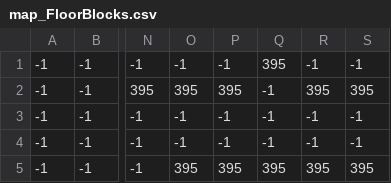
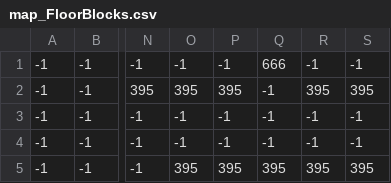
Before and after one commit to jacobrobertwest/EK16B, a CSV file: v2/map/map_FloorBlocks.csv, drawn as a sheet; only a part is shown, gaps mark what is left out; the diff names each change by its address in the sheet, - before the commit and + after, or states it on an @@ line.

```diff
--- a/v2/map/map_FloorBlocks.csv
+++ b/v2/map/map_FloorBlocks.csv
-Q1: 395
+Q1: 666
```
Also changed, not shown: 10 other files.
